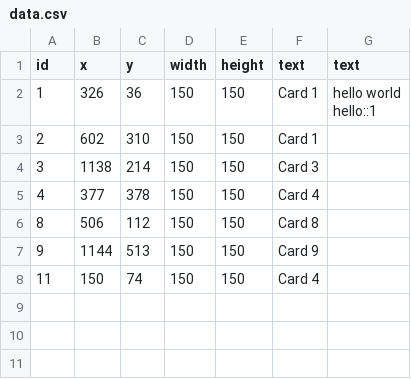
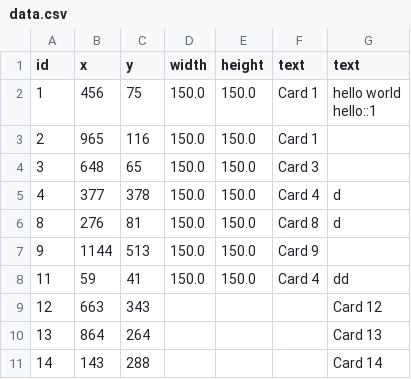
Before and after one commit to SanjayVijay27/cardinality, a CSV file: data.csv, drawn as a sheet.

```diff
--- a/data.csv
+++ b/data.csv
@@ -1,12 +1,15 @@
 id,x,y,width, height, text,text
-1,326,36,150,150, Card 1,"hello world
-
-
-
-hello::1"
-2,602,310,150,150, Card 1,
-3,1138,214,150,150, Card 3,
-4,377,378,150,150, Card 4,
-8,506,112,150,150, Card 8,
-9,1144,513,150,150, Card 9,
-11,150,74,150,150, Card 4,
+1,456,75,150.0,150.0, Card 1,"hello world
+
+
+
+hello::1"
+2,965,116,150.0,150.0, Card 1,
+3,648,65,150.0,150.0, Card 3,
+4,377,378,150.0,150.0, Card 4,d
+8,276,81,150.0,150.0, Card 8,d
+9,1144,513,150.0,150.0, Card 9,
+11,59,41,150.0,150.0, Card 4,dd
+12,663,343,,,,Card 12
+13,864,264,,,,Card 13
+14,143,288,,,,Card 14
```
Also changed, not shown: 2 other files.
